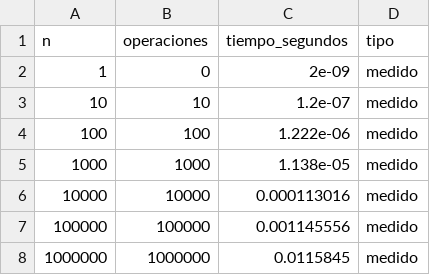
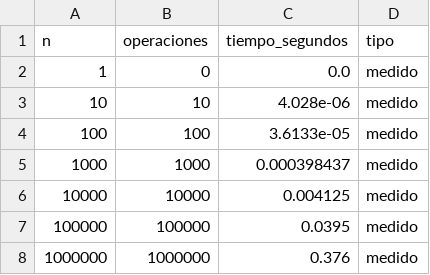
Before and after one commit to IsmaLovesU/Laboratorio-8_tdlc, a CSV file: resultados/resumen_problema2.csv, drawn as a sheet.

```diff
--- a/resultados/resumen_problema2.csv
+++ b/resultados/resumen_problema2.csv
@@ -1,8 +1,8 @@
 n,operaciones,tiempo_segundos,tipo
-1,0,2e-09,medido
-10,10,1.2e-07,medido
-100,100,1.222e-06,medido
-1000,1000,1.138e-05,medido
-10000,10000,0.000113016,medido
-100000,100000,0.001145556,medido
-1000000,1000000,0.0115845,medido
+1,0,0.0,medido
+10,10,4.028e-06,medido
+100,100,3.6133e-05,medido
+1000,1000,0.000398437,medido
+10000,10000,0.004125,medido
+100000,100000,0.0395,medido
+1000000,1000000,0.376,medido
```
Also changed, not shown: resultados/resumen_problema1.csv, resultados/resumen_problema3.csv, 9 other files.
